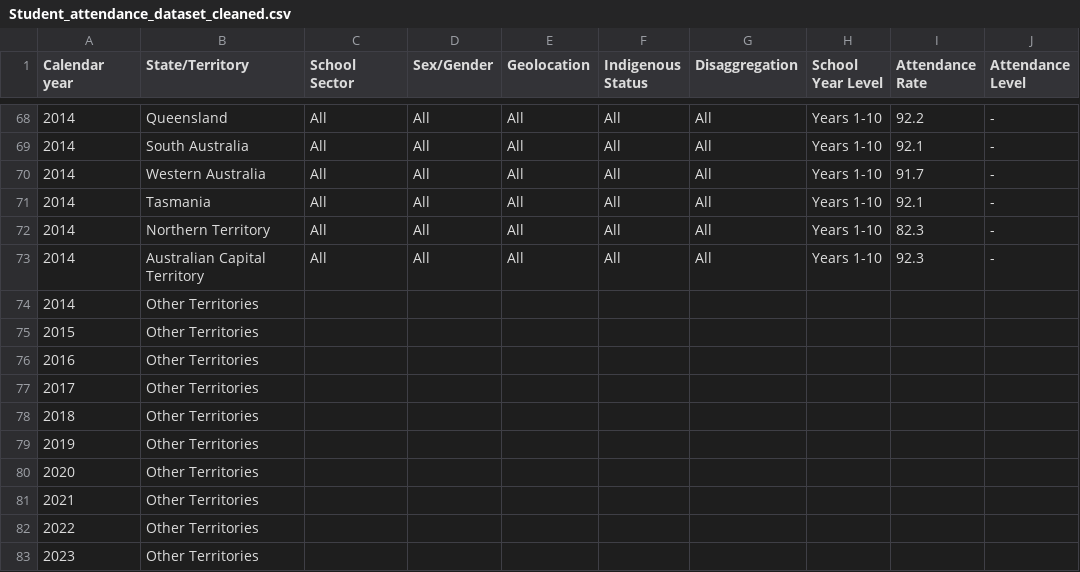
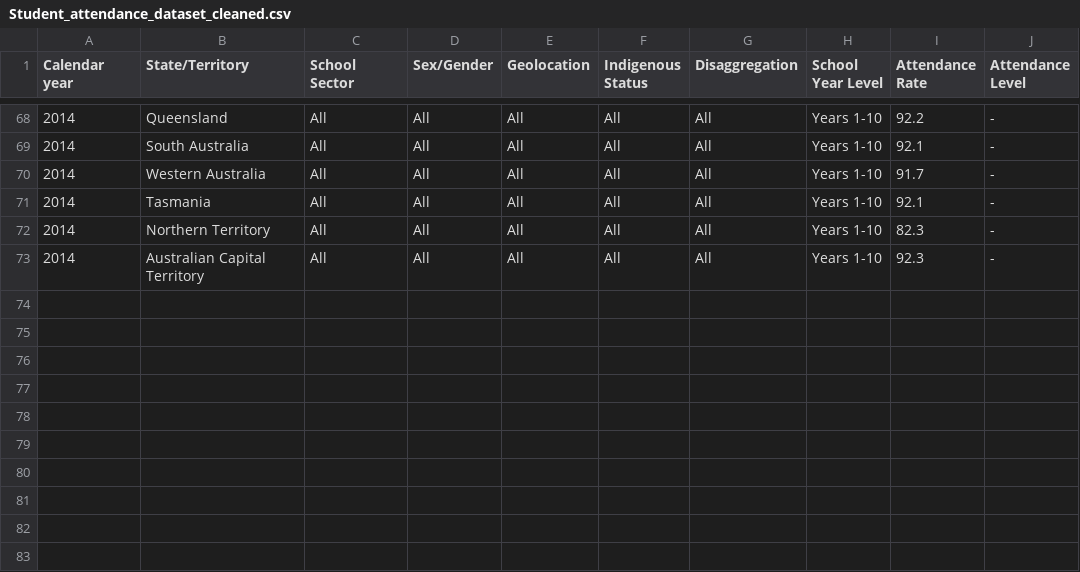
Before and after one commit to huiiwen/FIT3179, a CSV file: Visualisation 2/Student_attendance_dataset_cleaned.csv, drawn as a sheet; only a part is shown, gaps mark what is left out.

Commit message:
Add files via upload

```diff
--- a/Visualisation 2/Student_attendance_dataset_cleaned.csv
+++ b/Visualisation 2/Student_attendance_dataset_cleaned.csv
@@ -73,11 +73 @@ Calendar year,State/Territory,School Sector,Sex/Gender,Geolocation,Indigenous St
 2014,Australian Capital Territory,All,All,All,All,All,Years 1-10,92.3,-
-2014,Other Territories,,,,,,,,
-2015,Other Territories,,,,,,,,
-2016,Other Territories,,,,,,,,
-2017,Other Territories,,,,,,,,
-2018,Other Territories,,,,,,,,
-2019,Other Territories,,,,,,,,
-2020,Other Territories,,,,,,,,
-2021,Other Territories,,,,,,,,
-2022,Other Territories,,,,,,,,
-2023,Other Territories,,,,,,,,
```
